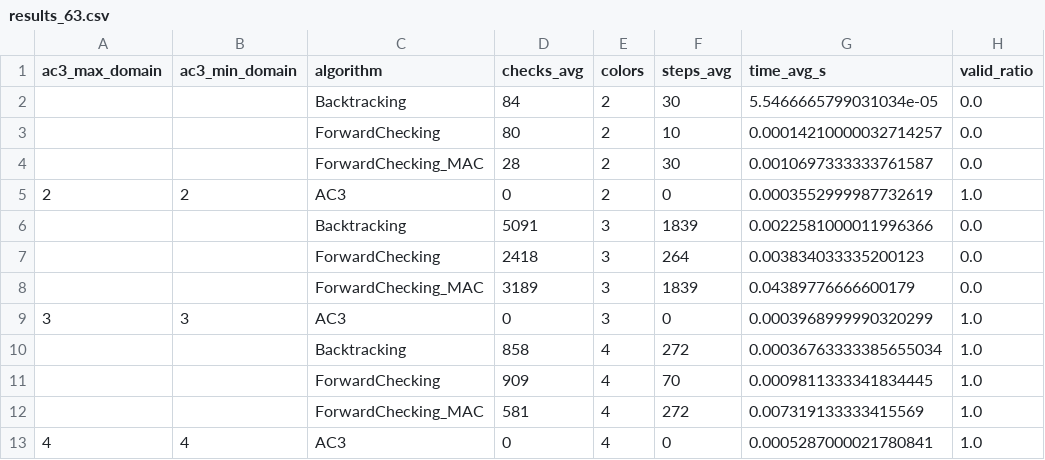
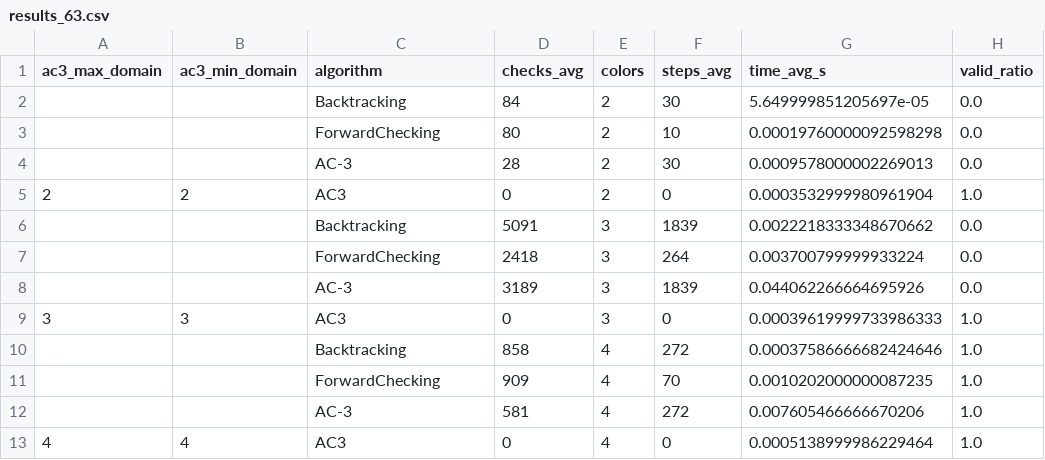
Before and after one commit to dak-1306/Nhom_7-TTNT_MapColoring, a CSV file: experiments/results/results_63.csv, drawn as a sheet.

Commit message:
feat: implement AC-3 algorithm and integrate it into the map coloring experiment suite

```diff
--- a/experiments/results/results_63.csv
+++ b/experiments/results/results_63.csv
@@ -1,13 +1,13 @@
 ac3_max_domain,ac3_min_domain,algorithm,checks_avg,colors,steps_avg,time_avg_s,valid_ratio
-,,Backtracking,84,2,30,5.5466665799031034e-05,0.0
-,,ForwardChecking,80,2,10,0.00014210000032714257,0.0
-,,ForwardChecking_MAC,28,2,30,0.0010697333333761587,0.0
-2,2,AC3,0,2,0,0.0003552999987732619,1.0
-,,Backtracking,5091,3,1839,0.0022581000011996366,0.0
-,,ForwardChecking,2418,3,264,0.003834033335200123,0.0
-,,ForwardChecking_MAC,3189,3,1839,0.04389776666600179,0.0
-3,3,AC3,0,3,0,0.0003968999990320299,1.0
-,,Backtracking,858,4,272,0.00036763333385655034,1.0
-,,ForwardChecking,909,4,70,0.0009811333341834445,1.0
-,,ForwardChecking_MAC,581,4,272,0.007319133333415569,1.0
-4,4,AC3,0,4,0,0.0005287000021780841,1.0
+,,Backtracking,84,2,30,5.649999851205697e-05,0.0
+,,ForwardChecking,80,2,10,0.00019760000092598298,0.0
+,,AC-3,28,2,30,0.0009578000002269013,0.0
+2,2,AC3,0,2,0,0.0003532999980961904,1.0
+,,Backtracking,5091,3,1839,0.0022218333348670662,0.0
+,,ForwardChecking,2418,3,264,0.003700799999933224,0.0
+,,AC-3,3189,3,1839,0.044062266664695926,0.0
+3,3,AC3,0,3,0,0.00039619999733986333,1.0
+,,Backtracking,858,4,272,0.00037586666682424646,1.0
+,,ForwardChecking,909,4,70,0.0010202000000087235,1.0
+,,AC-3,581,4,272,0.007605466666670206,1.0
+4,4,AC3,0,4,0,0.0005138999986229464,1.0
```
Also changed, not shown: experiments/results/results_34.csv, 13 other files.
